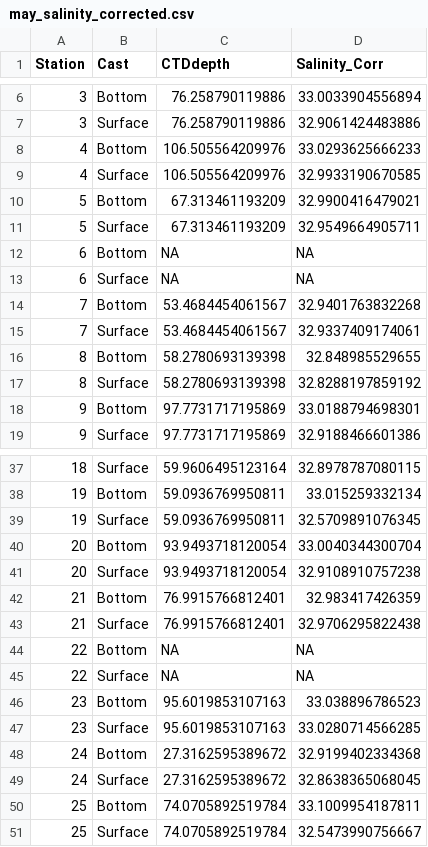
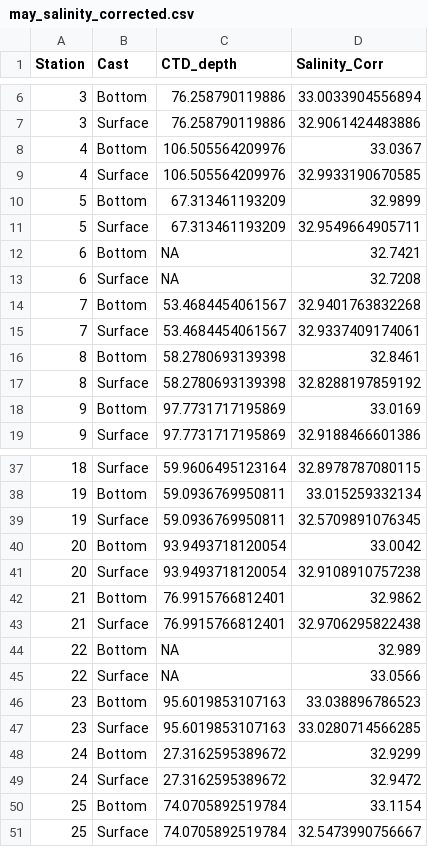
Before and after one commit to FDylanT/ScallopRSA2021, a CSV file: data/salinity/may_salinity_corrected.csv, drawn as a sheet; only a part is shown, gaps mark what is left out; the diff covers the shown part only.

```diff
--- a/data/salinity/may_salinity_corrected.csv
+++ b/data/salinity/may_salinity_corrected.csv
@@ -1 +1 @@
-"Station","Cast","CTDdepth","Salinity_Corr"
+"Station","Cast","CTD_depth","Salinity_Corr"
@@ -7,13 +7,13 @@
 3,"Surface","76.258790119886","32.9061424483886"
-4,"Bottom","106.505564209976","33.0293625666233"
+4,"Bottom","106.505564209976","33.0367"
 4,"Surface","106.505564209976","32.9933190670585"
-5,"Bottom","67.313461193209","32.9900416479021"
+5,"Bottom","67.313461193209","32.9899"
 5,"Surface","67.313461193209","32.9549664905711"
-6,"Bottom",NA,NA
-6,"Surface",NA,NA
+6,"Bottom",NA,"32.7421"
+6,"Surface",NA,"32.7208"
 7,"Bottom","53.4684454061567","32.9401763832268"
 7,"Surface","53.4684454061567","32.9337409174061"
-8,"Bottom","58.2780693139398","32.848985529655"
+8,"Bottom","58.2780693139398","32.8461"
 8,"Surface","58.2780693139398","32.8288197859192"
-9,"Bottom","97.7731717195869","33.0188794698301"
+9,"Bottom","97.7731717195869","33.0169"
 9,"Surface","97.7731717195869","32.9188466601386"
@@ -39,13 +39,13 @@
 19,"Surface","59.0936769950811","32.5709891076345"
-20,"Bottom","93.9493718120054","33.0040344300704"
+20,"Bottom","93.9493718120054","33.0042"
 20,"Surface","93.9493718120054","32.9108910757238"
-21,"Bottom","76.9915766812401","32.983417426359"
+21,"Bottom","76.9915766812401","32.9862"
 21,"Surface","76.9915766812401","32.9706295822438"
-22,"Bottom",NA,NA
-22,"Surface",NA,NA
+22,"Bottom",NA,"32.989"
+22,"Surface",NA,"33.0566"
 23,"Bottom","95.6019853107163","33.038896786523"
 23,"Surface","95.6019853107163","33.0280714566285"
-24,"Bottom","27.3162595389672","32.9199402334368"
-24,"Surface","27.3162595389672","32.8638365068045"
-25,"Bottom","74.0705892519784","33.1009954187811"
+24,"Bottom","27.3162595389672","32.9299"
+24,"Surface","27.3162595389672","32.9472"
+25,"Bottom","74.0705892519784","33.1154"
 25,"Surface","74.0705892519784","32.5473990756667"
```
Also changed, not shown: 40 edited cells elsewhere in this file, TA_processing/210518/210518_ancillary.csv, TA_processing/210520/210520_ancillary.csv, 14 other files.
